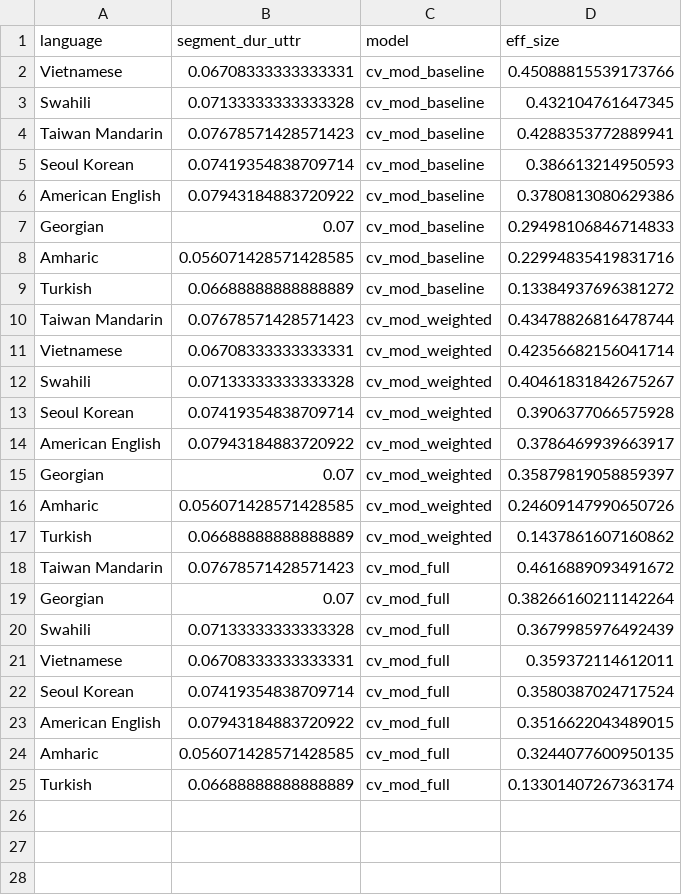
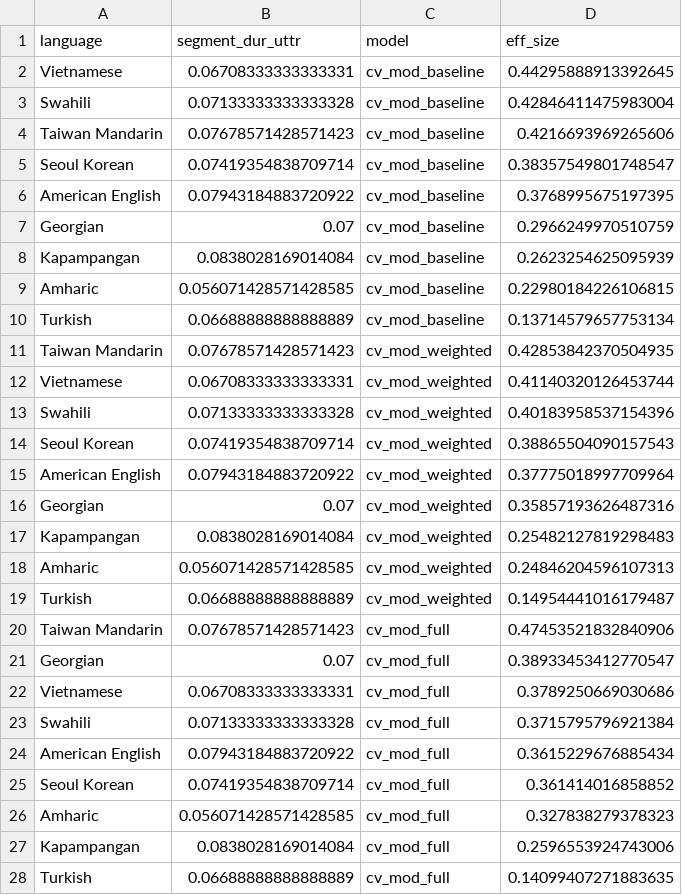
Before and after one commit to soskuthy/oops_lab-speech_rate, a CSV file: prelim_analysis/eff_sizes_df.csv, drawn as a sheet.

```diff
--- a/prelim_analysis/eff_sizes_df.csv
+++ b/prelim_analysis/eff_sizes_df.csv
@@ -1,25 +1,28 @@
 language,segment_dur_uttr,model,eff_size
-Vietnamese,0.06708333333333331,cv_mod_baseline,0.45088815539173766
-Swahili,0.07133333333333328,cv_mod_baseline,0.432104761647345
-Taiwan Mandarin,0.07678571428571423,cv_mod_baseline,0.4288353772889941
-Seoul Korean,0.07419354838709714,cv_mod_baseline,0.386613214950593
-American English,0.07943184883720922,cv_mod_baseline,0.3780813080629386
-Georgian,0.07,cv_mod_baseline,0.29498106846714833
-Amharic,0.056071428571428585,cv_mod_baseline,0.22994835419831716
-Turkish,0.06688888888888889,cv_mod_baseline,0.13384937696381272
-Taiwan Mandarin,0.07678571428571423,cv_mod_weighted,0.43478826816478744
-Vietnamese,0.06708333333333331,cv_mod_weighted,0.42356682156041714
-Swahili,0.07133333333333328,cv_mod_weighted,0.40461831842675267
-Seoul Korean,0.07419354838709714,cv_mod_weighted,0.3906377066575928
-American English,0.07943184883720922,cv_mod_weighted,0.3786469939663917
-Georgian,0.07,cv_mod_weighted,0.35879819058859397
-Amharic,0.056071428571428585,cv_mod_weighted,0.24609147990650726
-Turkish,0.06688888888888889,cv_mod_weighted,0.1437861607160862
-Taiwan Mandarin,0.07678571428571423,cv_mod_full,0.4616889093491672
-Georgian,0.07,cv_mod_full,0.38266160211142264
-Swahili,0.07133333333333328,cv_mod_full,0.3679985976492439
-Vietnamese,0.06708333333333331,cv_mod_full,0.359372114612011
-Seoul Korean,0.07419354838709714,cv_mod_full,0.3580387024717524
-American English,0.07943184883720922,cv_mod_full,0.3516622043489015
-Amharic,0.056071428571428585,cv_mod_full,0.3244077600950135
-Turkish,0.06688888888888889,cv_mod_full,0.13301407267363174
+Vietnamese,0.06708333333333331,cv_mod_baseline,0.44295888913392645
+Swahili,0.07133333333333328,cv_mod_baseline,0.42846411475983004
+Taiwan Mandarin,0.07678571428571423,cv_mod_baseline,0.4216693969265606
+Seoul Korean,0.07419354838709714,cv_mod_baseline,0.38357549801748547
+American English,0.07943184883720922,cv_mod_baseline,0.3768995675197395
+Georgian,0.07,cv_mod_baseline,0.2966249970510759
+Kapampangan,0.0838028169014084,cv_mod_baseline,0.2623254625095939
+Amharic,0.056071428571428585,cv_mod_baseline,0.22980184226106815
+Turkish,0.06688888888888889,cv_mod_baseline,0.13714579657753134
+Taiwan Mandarin,0.07678571428571423,cv_mod_weighted,0.42853842370504935
+Vietnamese,0.06708333333333331,cv_mod_weighted,0.41140320126453744
+Swahili,0.07133333333333328,cv_mod_weighted,0.40183958537154396
+Seoul Korean,0.07419354838709714,cv_mod_weighted,0.38865504090157543
+American English,0.07943184883720922,cv_mod_weighted,0.37775018997709964
+Georgian,0.07,cv_mod_weighted,0.35857193626487316
+Kapampangan,0.0838028169014084,cv_mod_weighted,0.25482127819298483
+Amharic,0.056071428571428585,cv_mod_weighted,0.24846204596107313
+Turkish,0.06688888888888889,cv_mod_weighted,0.14954441016179487
+Taiwan Mandarin,0.07678571428571423,cv_mod_full,0.47453521832840906
+Georgian,0.07,cv_mod_full,0.38933453412770547
+Vietnamese,0.06708333333333331,cv_mod_full,0.3789250669030686
+Swahili,0.07133333333333328,cv_mod_full,0.3715795796921384
+American English,0.07943184883720922,cv_mod_full,0.3615229676885434
+Seoul Korean,0.07419354838709714,cv_mod_full,0.361414016858852
+Amharic,0.056071428571428585,cv_mod_full,0.327838279378323
+Kapampangan,0.0838028169014084,cv_mod_full,0.2596553924743006
+Turkish,0.06688888888888889,cv_mod_full,0.14099407271883635
```
Also changed, not shown: 24 other files.
